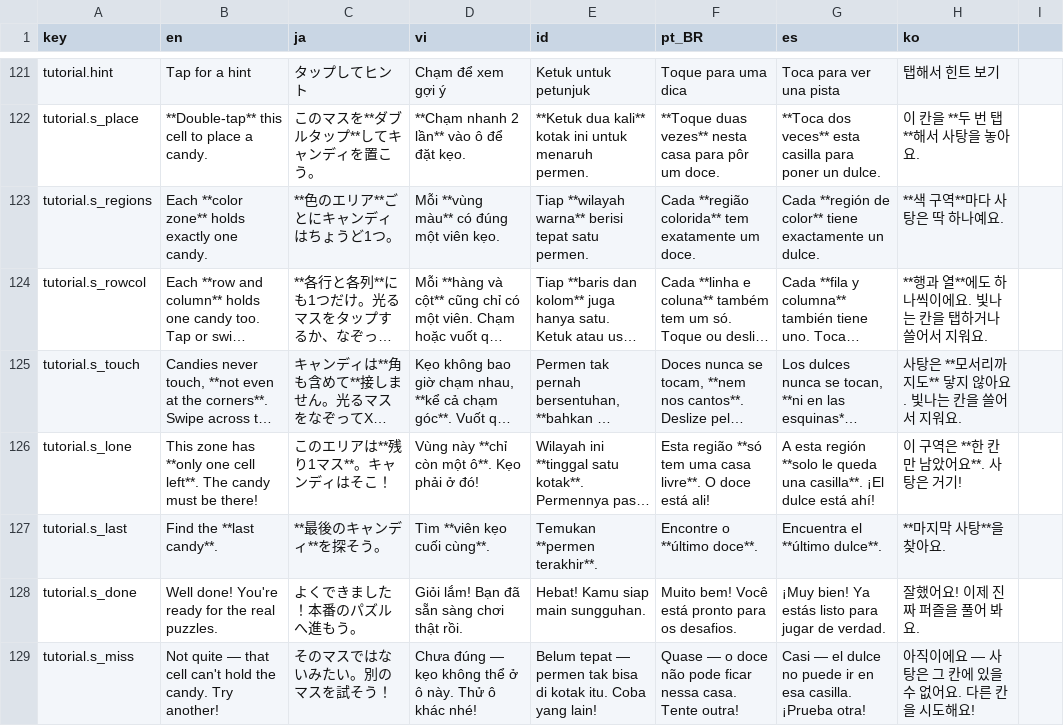
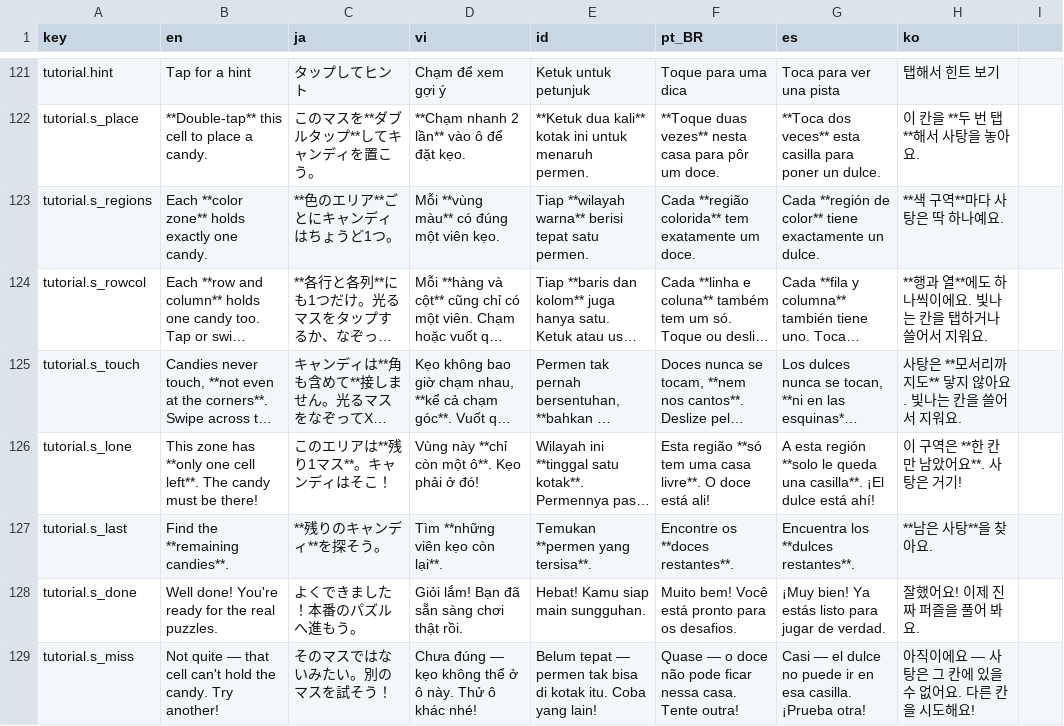
Before and after one commit to TDKhoa2712/ASOL-Game-02, a CSV file: game/locale/strings.csv, drawn as a sheet; only a part is shown, gaps mark what is left out; long unchanged cells end in …; the diff names each change by its address in the sheet, - before the commit and + after, or states it on an @@ line.

```diff
--- a/game/locale/strings.csv
+++ b/game/locale/strings.csv
-B127 (en): Find the **last candy**.
+B127 (en): Find the **remaining candies**.
-C127 (ja): **最後のキャンディ**を探そう。
+C127 (ja): **残りのキャンディ**を探そう。
-D127 (vi): Tìm **viên kẹo cuối cùng**.
+D127 (vi): Tìm **những viên kẹo còn lại**.
-E127 (id): Temukan **permen terakhir**.
+E127 (id): Temukan **permen yang tersisa**.
-F127 (pt_BR): Encontre o **último doce**.
+F127 (pt_BR): Encontre os **doces restantes**.
-G127 (es): Encuentra el **último dulce**.
+G127 (es): Encuentra los **dulces restantes**.
-H127 (ko): **마지막 사탕**을 찾아요.
+H127 (ko): **남은 사탕**을 찾아요.
```
Also changed, not shown: 6 other files.
